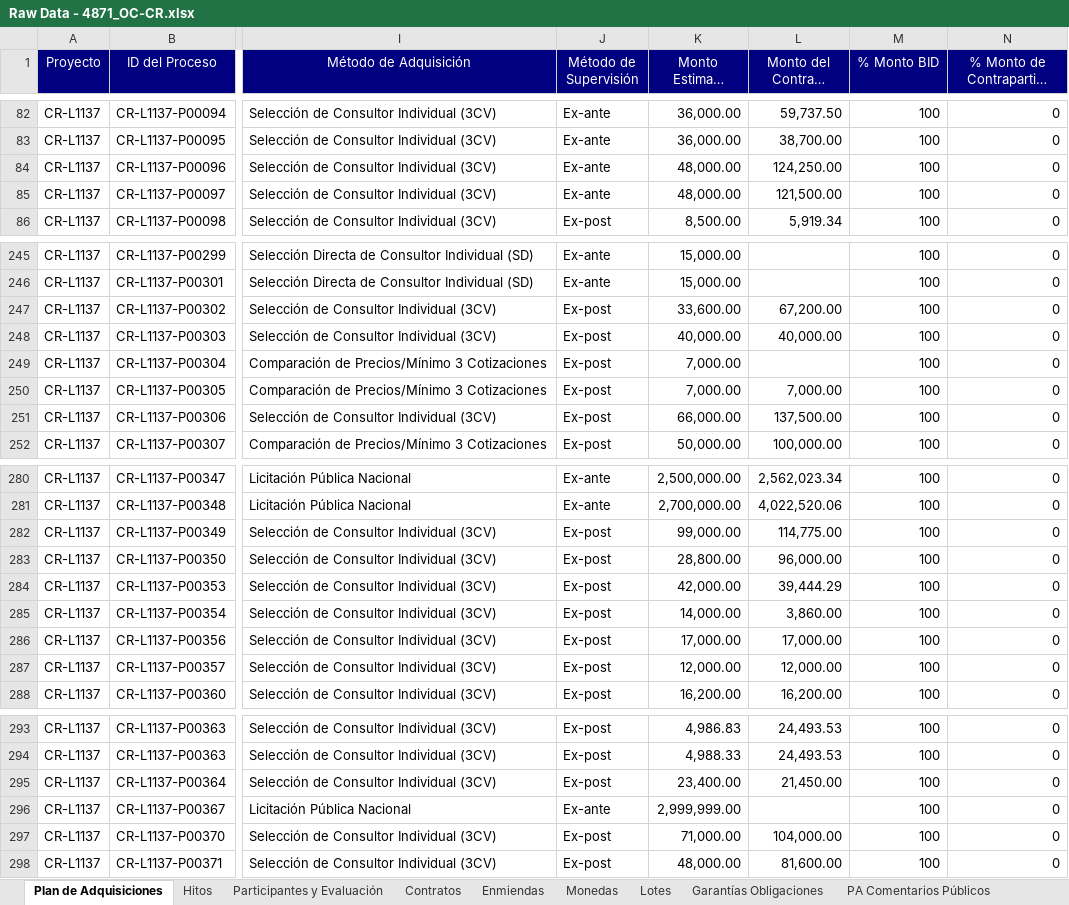
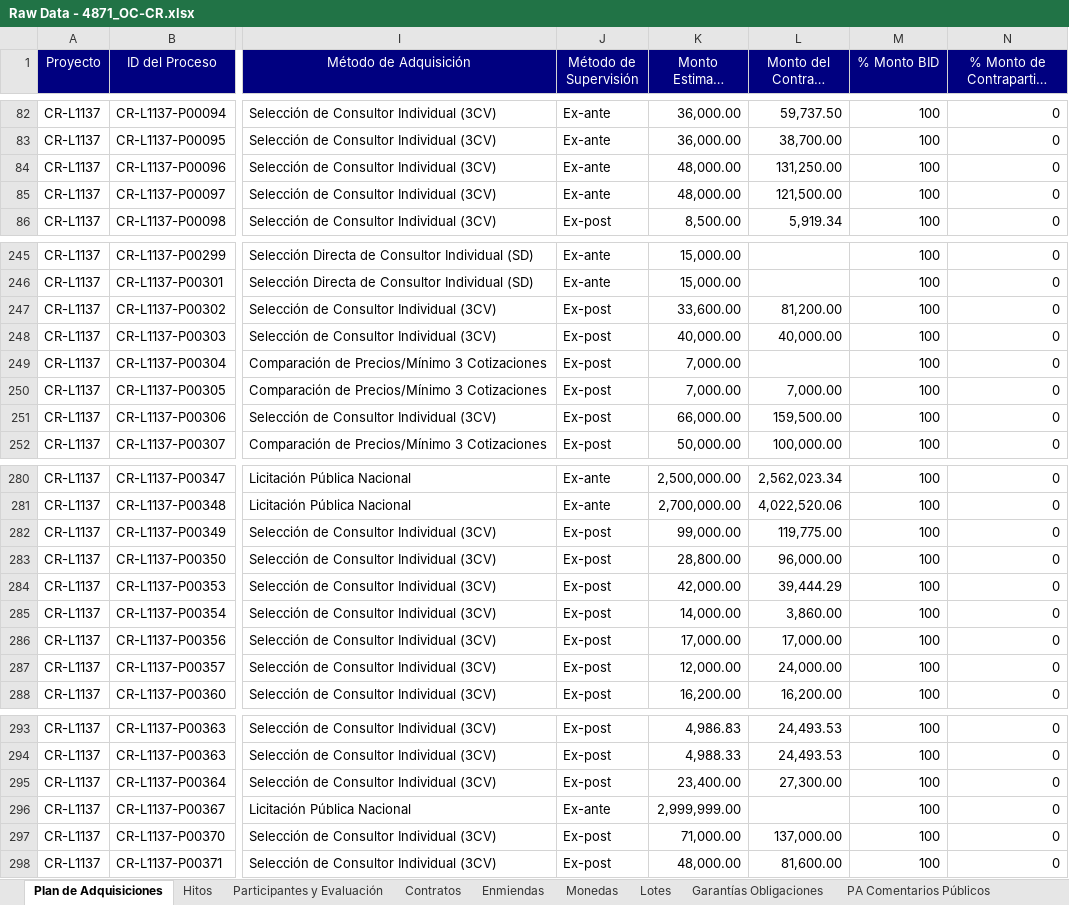
Before and after one commit to aborbonm/torre-control-ccr, an Excel workbook: clientportal/Raw Data - 4871_OC-CR.xlsx, sheet Plan de Adquisiciones, drawn as a sheet; only a part is shown, gaps mark what is left out; long unchanged cells end in …; values as stored, in another font and other column widths than the file's, no borders; the diff covers the shown part only; the diff names each change by its address in the sheet, - before the commit and + after, or states it on an @@ line.

```diff
--- a/clientportal/Raw Data - 4871_OC-CR.xlsx (sheet Plan de Adquisiciones)
+++ b/clientportal/Raw Data - 4871_OC-CR.xlsx (sheet Plan de Adquisiciones)
-L84 (Monto del Contrato (USD)): 124,250.00
+L84 (Monto del Contrato (USD)): 131,250.00
-L247 (Monto del Contrato (USD)): 67,200.00
+L247 (Monto del Contrato (USD)): 81,200.00
-L251 (Monto del Contrato (USD)): 137,500.00
+L251 (Monto del Contrato (USD)): 159,500.00
-L282 (Monto del Contrato (USD)): 114,775.00
+L282 (Monto del Contrato (USD)): 119,775.00
-L287 (Monto del Contrato (USD)): 12,000.00
+L287 (Monto del Contrato (USD)): 24,000.00
-L295 (Monto del Contrato (USD)): 21,450.00
+L295 (Monto del Contrato (USD)): 27,300.00
-L297 (Monto del Contrato (USD)): 104,000.00
+L297 (Monto del Contrato (USD)): 137,000.00
```
Also changed, not shown: 2 edited cells elsewhere in this sheet, sheet Enmiendas, sheet Monedas, sheet Participantes y Evaluación, sheet Hitos, sheet Lotes, sheet Contratos, clientportal/Contracts and Amendments - 5823_OC-CR.xlsx, clientportal/Raw Data - 3071_OC-CR.xlsx, 8 other files.
